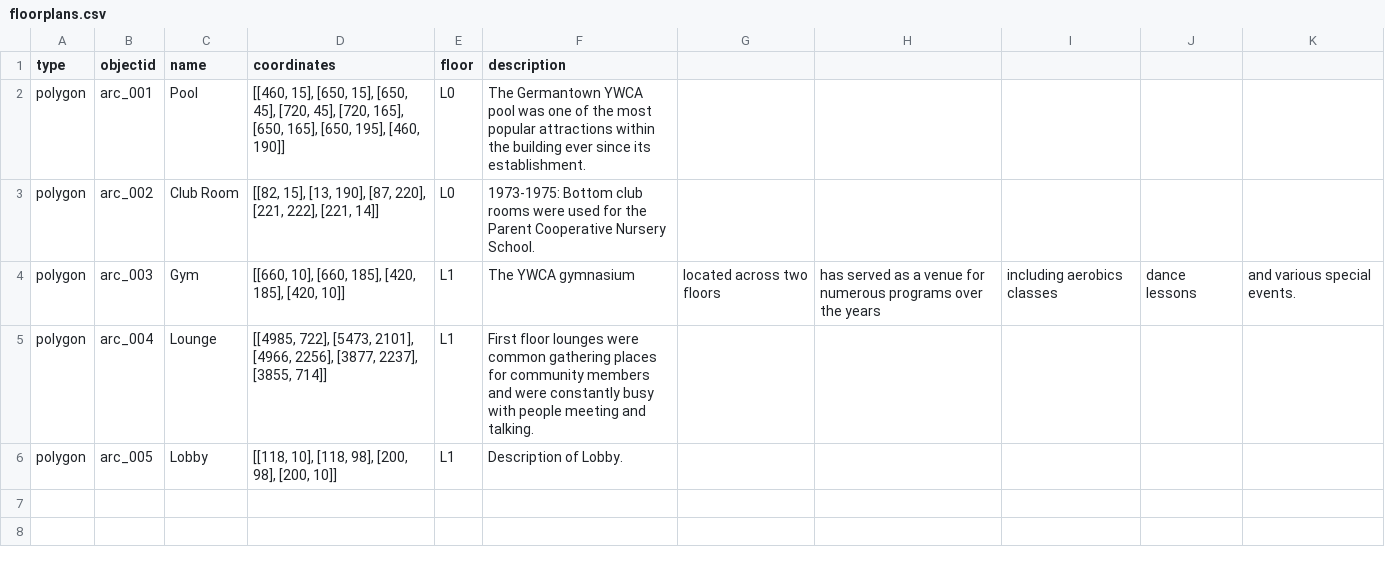
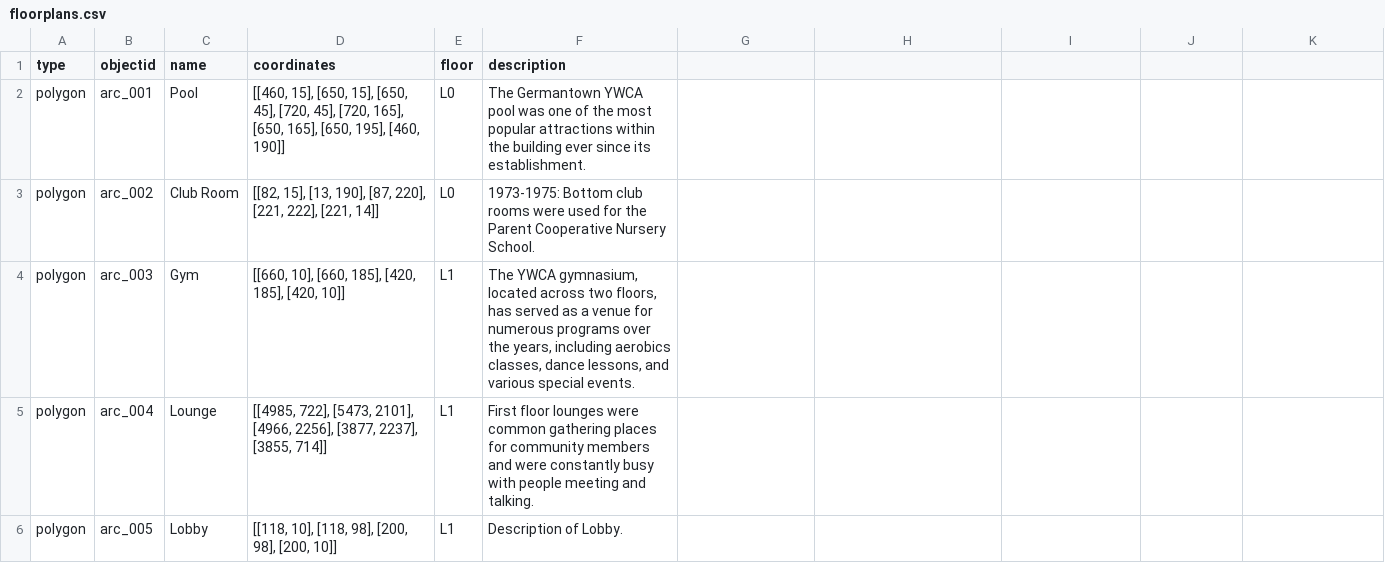
Before and after one commit to digbmc/germantown-y, a CSV file: _data/floorplans.csv, drawn as a sheet.

Commit message:
fix error in floorplans csv and save building-info-2.csv in UTF-8 encoding

```diff
--- a/_data/floorplans.csv
+++ b/_data/floorplans.csv
@@ -3,3 +3,3 @@ polygon,arc_001,Pool,"[[460, 15], [650, 15], [650, 45], [720, 45], [720, 165], [
 polygon,arc_002,Club Room,"[[82, 15], [13, 190], [87, 220], [221, 222], [221, 14]]",L0,1973-1975: Bottom club rooms were used for the Parent Cooperative Nursery School.
-polygon,arc_003,Gym,"[[660, 10], [660, 185], [420, 185], [420, 10]]",L1,The YWCA gymnasium, located across two floors, has served as a venue for numerous programs over the years, including aerobics classes, dance lessons, and various special events.
+polygon,arc_003,Gym,"[[660, 10], [660, 185], [420, 185], [420, 10]]",L1,"The YWCA gymnasium, located across two floors, has served as a venue for numerous programs over the years, including aerobics classes, dance lessons, and various special events."
 polygon,arc_004,Lounge,"[[4985, 722], [5473, 2101], [4966, 2256], [3877, 2237], [3855, 714]]",L1,First floor lounges were common gathering places for community members and were constantly busy with people meeting and talking.
```
Also changed, not shown: _data/building-info-2.csv.
